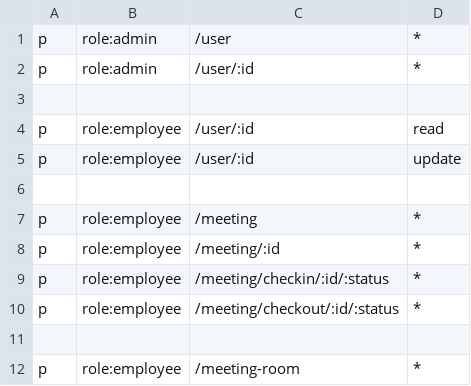
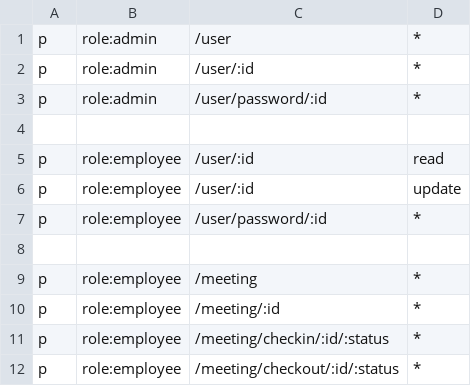
Before and after one commit to lurwx52030/meetingManage, a CSV file: casbin/policy.csv, drawn as a sheet; only a part is shown; the shorter side is filled out with more unchanged rows.

Commit message:
no message

```diff
--- a/casbin/policy.csv
+++ b/casbin/policy.csv
@@ -2,2 +2,3 @@ p, role:admin, /user, *
 p, role:admin, /user/:id, *
+p, role:admin, /user/password/:id, *
 
@@ -5,2 +6,3 @@ p, role:employee, /user/:id, read
 p, role:employee, /user/:id, update
+p, role:employee, /user/password/:id, *
 
```
